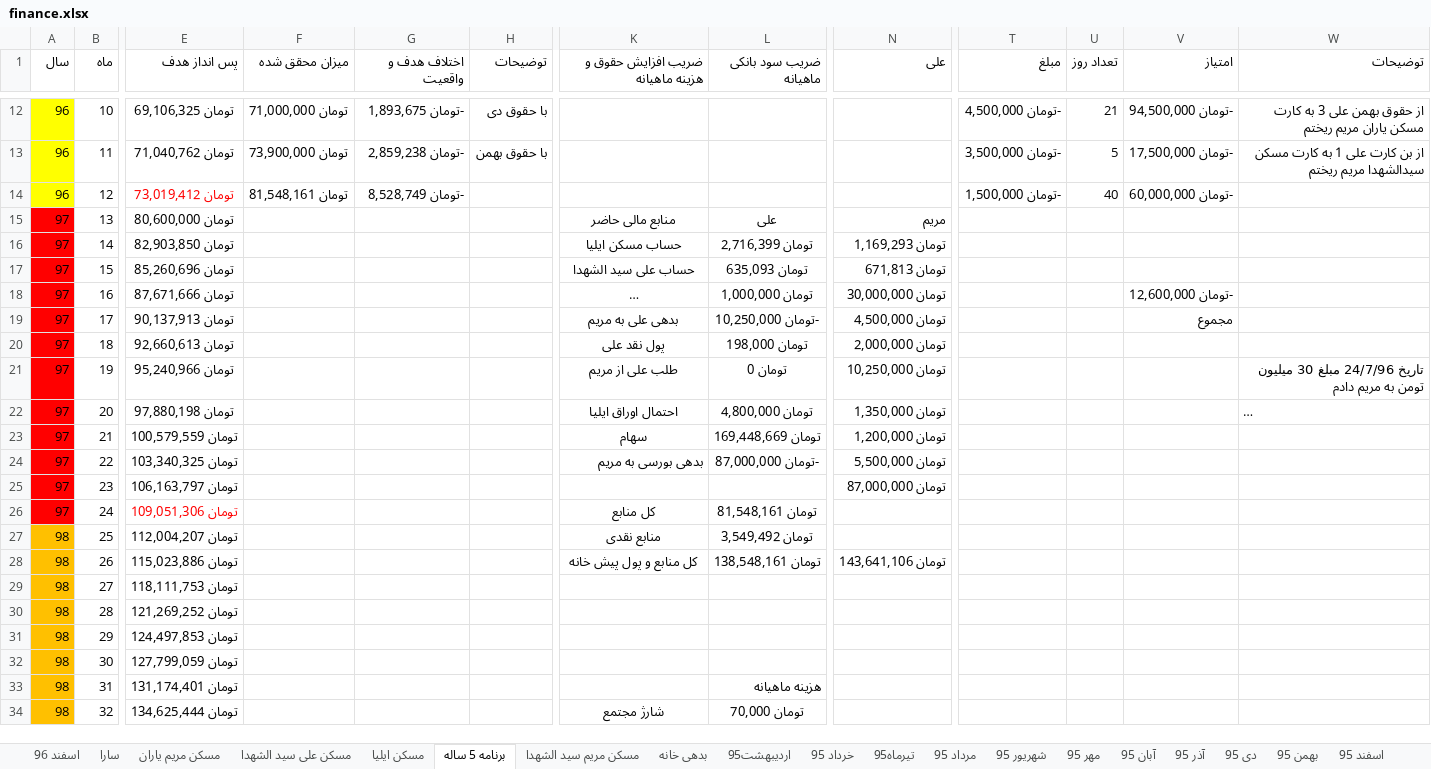
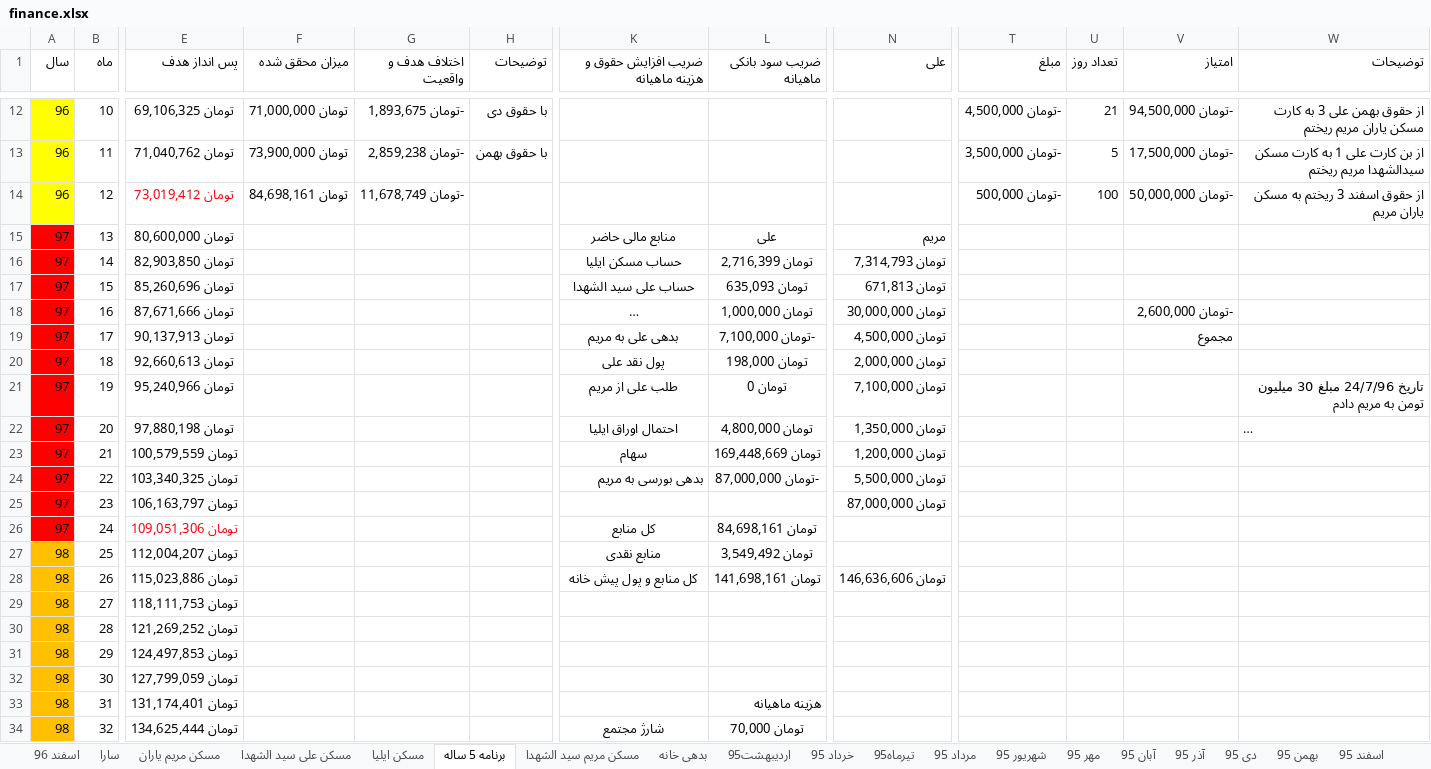
Before and after one commit to ali61n60/AudioDemo, an Excel workbook: AudioDemo/finance/finance.xlsx, sheet برنامه 5 ساله, drawn as a sheet; only a part is shown, gaps mark what is left out; long unchanged cells end in …; values as stored, in another font and other column widths than the file's, no borders; conditional formats not drawn; the diff names each change by its address in the sheet, - before the commit and + after, or states it on an @@ line.

```diff
--- a/AudioDemo/finance/finance.xlsx (sheet برنامه 5 ساله)
+++ b/AudioDemo/finance/finance.xlsx (sheet برنامه 5 ساله)
-F14 (میزان محقق شده): تومان 81,548,161
+F14 (میزان محقق شده): تومان 84,698,161
-G14 (اختلاف هدف و واقعیت): -تومان 8,528,749
+G14 (اختلاف هدف و واقعیت): -تومان 11,678,749
-T14 (مبلغ): -تومان 1,500,000
+T14 (مبلغ): -تومان 500,000
-U14 (تعداد روز): 40
+U14 (تعداد روز): 100
-V14 (امتیاز): -تومان 60,000,000
+V14 (امتیاز): -تومان 50,000,000
-W14 (توضیحات): (empty)
+W14 (توضیحات): از حقوق اسفند 3 ریختم به مسکن یاران مریم
-N16 (علی): تومان 1,169,293
+N16 (علی): تومان 7,314,793
-V18 (امتیاز): -تومان 12,600,000
+V18 (امتیاز): -تومان 2,600,000
-L19 (ضریب سود بانکی ماهیانه): -تومان 10,250,000
+L19 (ضریب سود بانکی ماهیانه): -تومان 7,100,000
-N21 (علی): تومان 10,250,000
+N21 (علی): تومان 7,100,000
-L26 (ضریب سود بانکی ماهیانه): تومان 81,548,161
+L26 (ضریب سود بانکی ماهیانه): تومان 84,698,161
-L28 (ضریب سود بانکی ماهیانه): تومان 138,548,161
+L28 (ضریب سود بانکی ماهیانه): تومان 141,698,161
-N28 (علی): تومان 143,641,106
+N28 (علی): تومان 146,636,606
```
Also changed, not shown: sheet لیست خرید و فروش, sheet مسکن مریم یاران, sheet مسکن علی سید الشهدا, formulas that keep their value.
